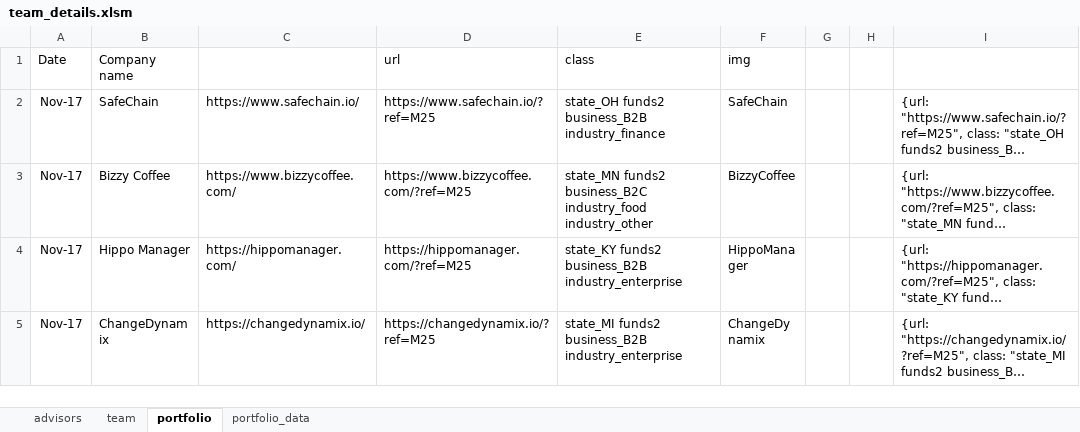
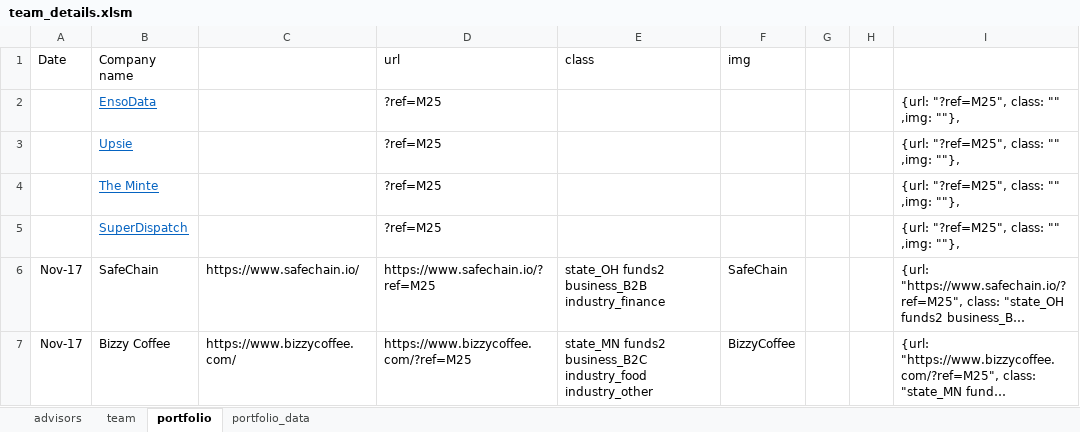
Before and after one commit to itsabhinaya/itsabhinaya.github.io, an Excel workbook: m25/other/team_details.xlsm, sheet portfolio, drawn as a sheet; only a part is shown; the shorter side is filled out with more unchanged rows; long unchanged cells end in …; values as stored, in another font and other column widths than the file's, no borders; the diff names each change by its address in the sheet, - before the commit and + after, or states it on an @@ line.

```diff
--- a/m25/other/team_details.xlsm (sheet portfolio)
+++ b/m25/other/team_details.xlsm (sheet portfolio)
+row 2:  | EnsoData |  | ?ref=M25 |  |  |  |  | {url: "?ref=M25", class: "" ,img: ""},
+row 3:  | Upsie |  | ?ref=M25 |  |  |  |  | {url: "?ref=M25", class: "" ,img: ""},
+row 4:  | The Minte |  | ?ref=M25 |  |  |  |  | {url: "?ref=M25", class: "" ,img: ""},
+row 5:  | SuperDispatch |  | ?ref=M25 |  |  |  |  | {url: "?ref=M25", class: "" ,img: ""},
```
Also changed, not shown: sheet advisors, sheet portfolio_data, sheet team, 30 other files.
